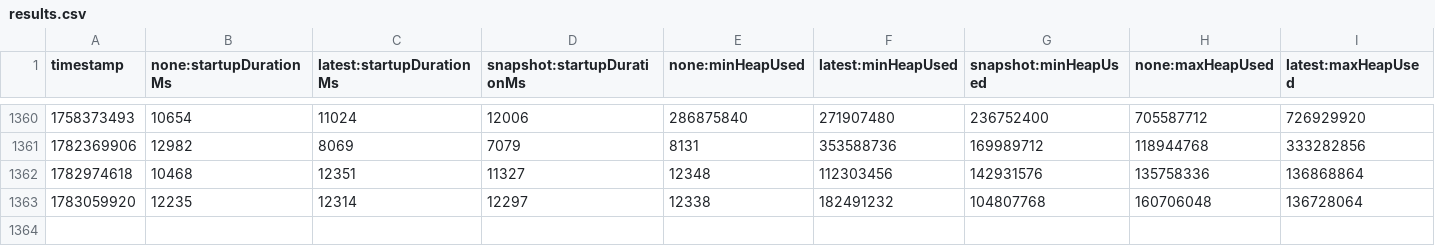
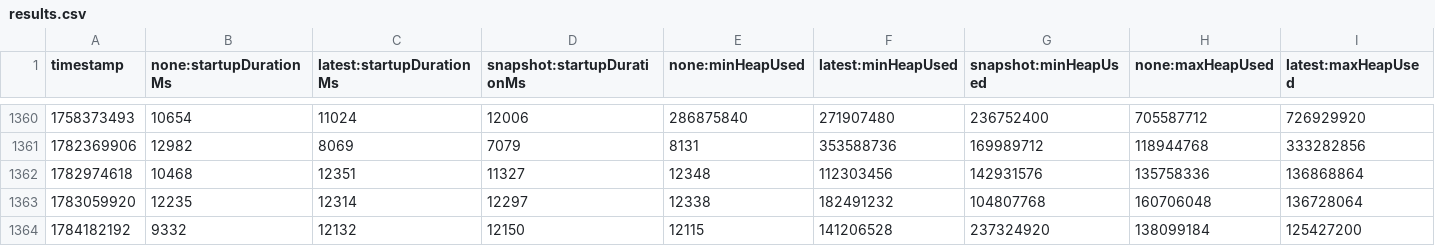
Before and after one commit to jaydeluca/opentelemetry-java-instrumentation, a CSV file: benchmark-overhead/results/release/results.csv, drawn as a sheet; only a part is shown, gaps mark what is left out; rows hold the shown columns only; the diff names each change by its address in the sheet, - before the commit and + after, or states it on an @@ line.

```diff
--- a/benchmark-overhead/results/release/results.csv
+++ b/benchmark-overhead/results/release/results.csv
+row 1364: 1784182192 | 9332 | 12132 | 12150 | 12115 | 141206528 | 237324920 | 138099184 | 125427200
```
Also changed, not shown: 1 other file.
